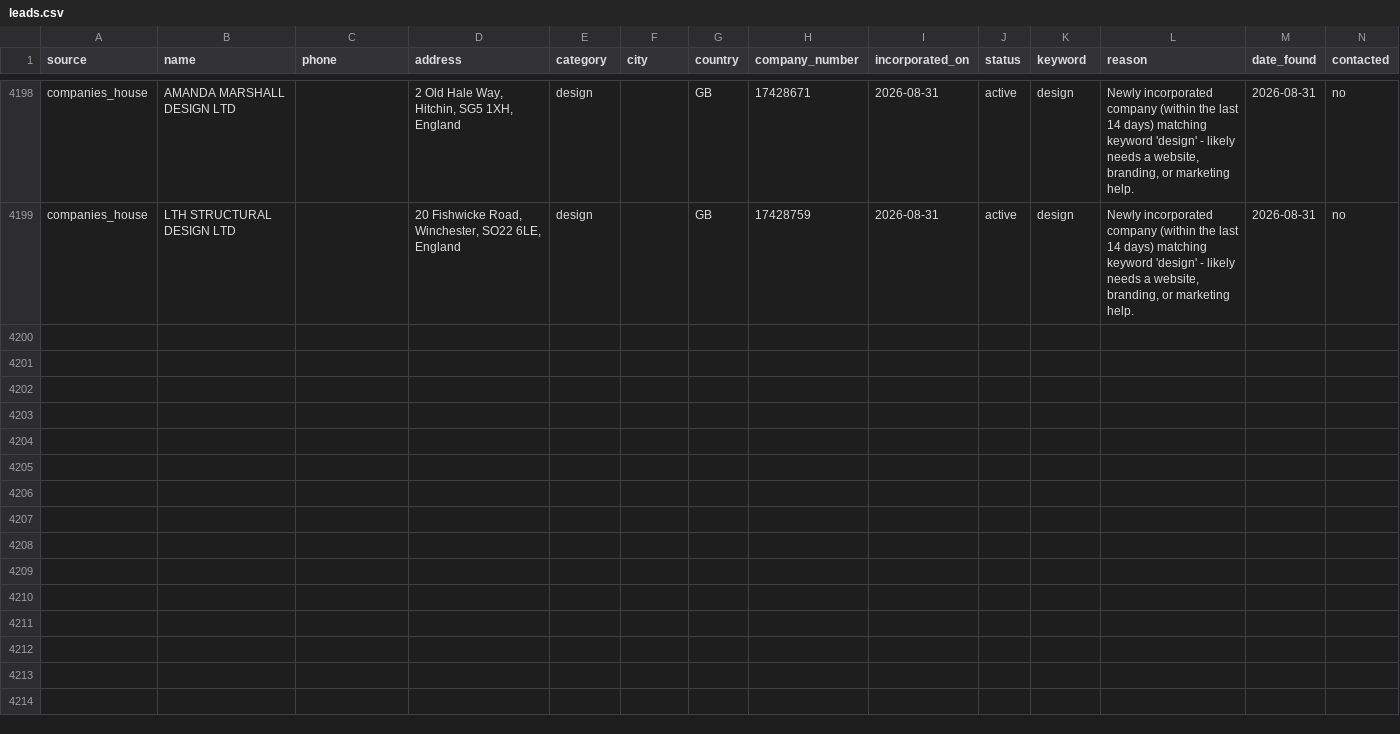
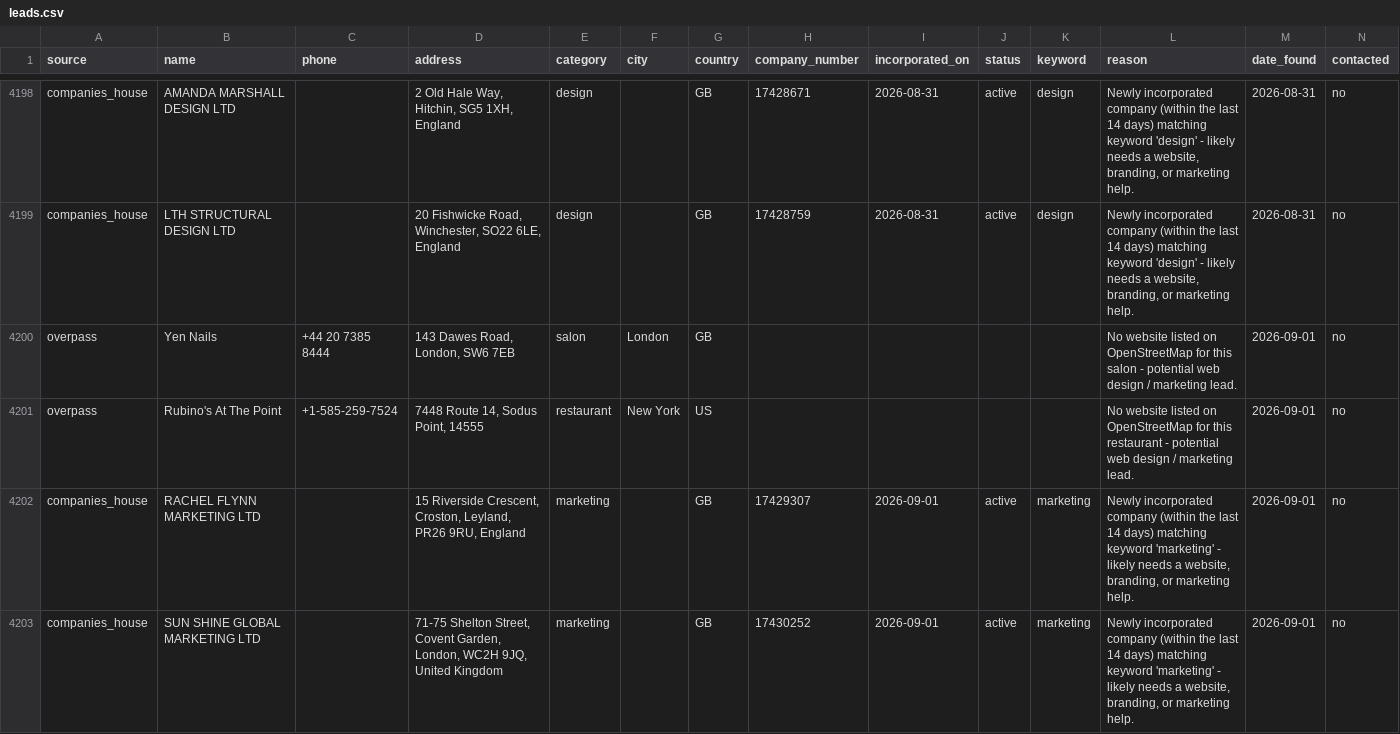
Before and after one commit to ashar-farooqui1/leads, a CSV file: data/leads.csv, drawn as a sheet; only a part is shown, gaps mark what is left out; the diff covers the shown part only; the diff names each change by its address in the sheet, - before the commit and + after, or states it on an @@ line.

```diff
--- a/data/leads.csv
+++ b/data/leads.csv
+row 4200: overpass | Yen Nails | +44 20 7385 8444 | 143 Dawes Road, London, SW6 7EB | salon | London | GB |  |  |  |  | No website listed on OpenStreetMap for this salon - potential web design / marketing lead. | 2026-09-01 | no
+row 4201: overpass | Rubino's At The Point | +1-585-259-7524 | 7448 Route 14, Sodus Point, 14555 | restaurant | New York | US |  |  |  |  | No website listed on OpenStreetMap for this restaurant - potential web design / marketing lead. | 2026-09-01 | no
+row 4202: companies_house | RACHEL FLYNN MARKETING LTD |  | 15 Riverside Crescent, Croston, Leyland, PR26 9RU, England | marketing |  | GB | 17429307 | 2026-09-01 | active | marketing | Newly incorporated company (within the last 14 days) matching keyword 'marketing' - likely needs a website, branding, or marketing help. | 2026-09-01 | no
+row 4203: companies_house | SUN SHINE GLOBAL MARKETING LTD |  | 71-75 Shelton Street, Covent Garden, London, WC2H 9JQ, United Kingdom | marketing |  | GB | 17430252 | 2026-09-01 | active | marketing | Newly incorporated company (within the last 14 days) matching keyword 'marketing' - likely needs a website, branding, or marketing help. | 2026-09-01 | no
```
Also changed, not shown: 10 added rows elsewhere in this file, data/leads_companies_house.csv, data/leads_overpass.csv.
